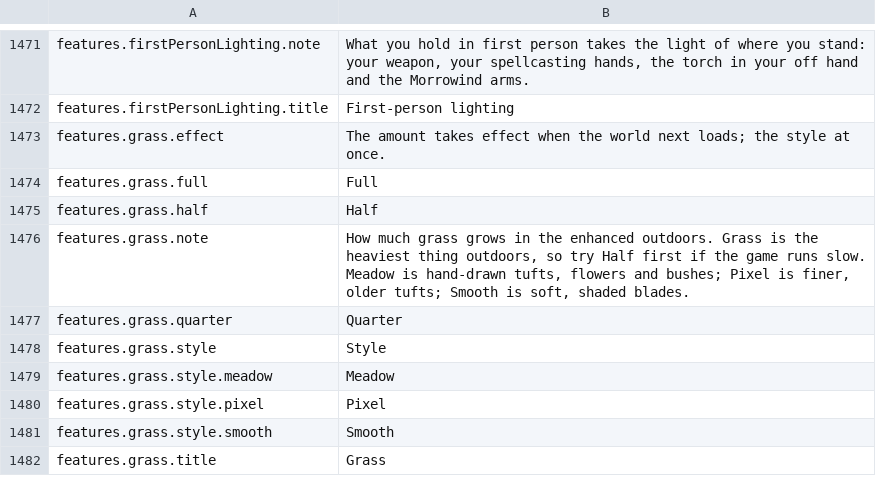
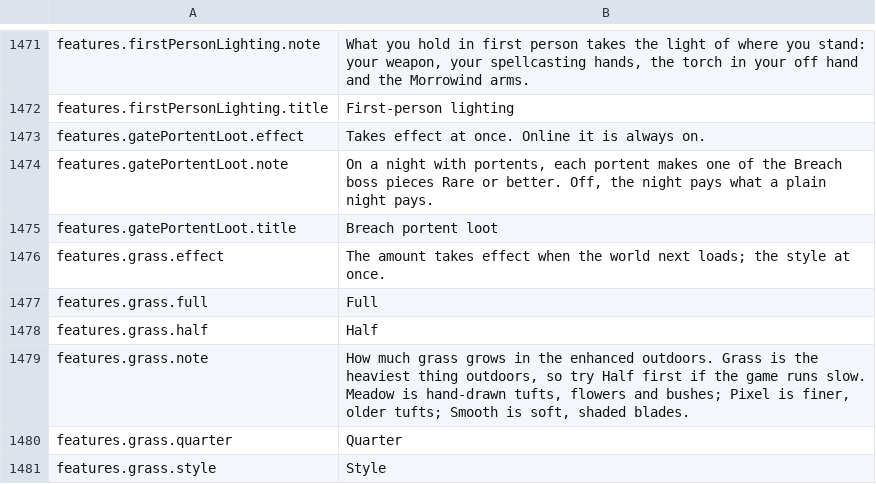
Before and after one commit to travddm/daggerfall-js-source, a CSV file: locales/en/Port_Strings.csv, drawn as a sheet; only a part is shown, gaps mark what is left out; the shorter side is filled out with more unchanged rows.

Commit message:
Breach portent loot: a Features row and setting (on by default, forced on online)

```diff
--- a/locales/en/Port_Strings.csv
+++ b/locales/en/Port_Strings.csv
@@ -1472,2 +1472,5 @@ features.firstPersonLighting.note,"What you hold in first person takes the light
 features.firstPersonLighting.title,"First-person lighting"
+features.gatePortentLoot.effect,"Takes effect at once. Online it is always on."
+features.gatePortentLoot.note,"On a night with portents, each portent makes one of the Breach boss pieces Rare or better. Off, the night pays what a plain night pays."
+features.gatePortentLoot.title,"Breach portent loot"
 features.grass.effect,"The amount takes effect when the world next loads; the style at once."
```
Also changed, not shown: 6 other files.
